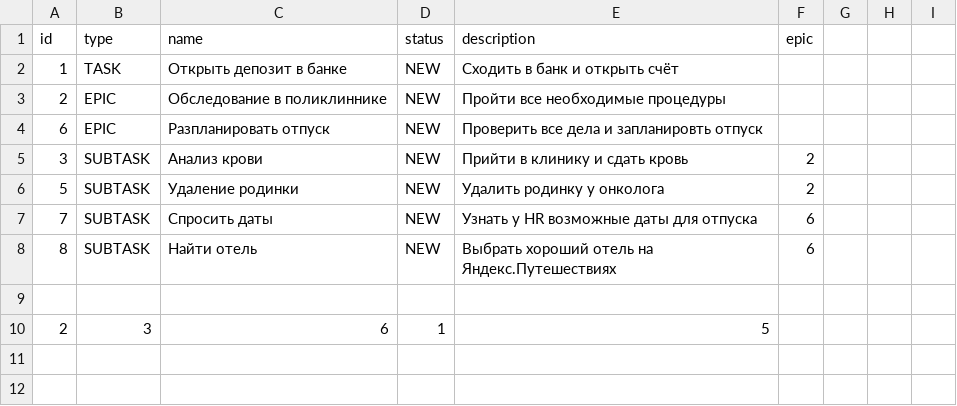
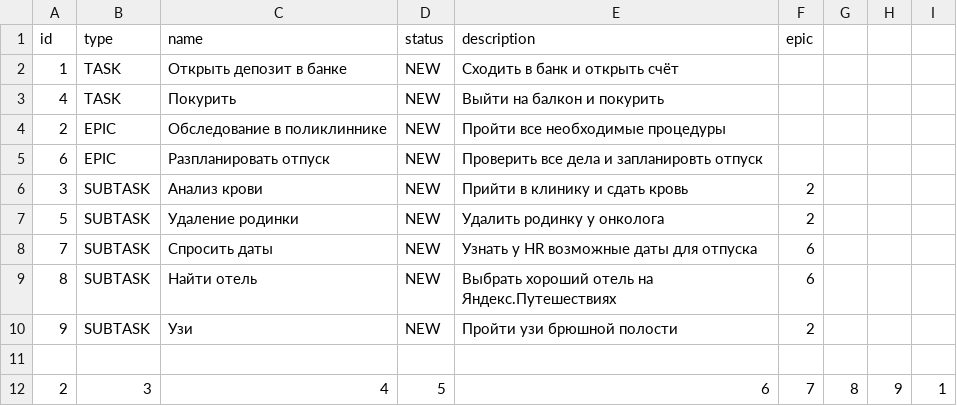
Before and after one commit to KonstantinPanchik/java-kanban, a CSV file: save.csv, drawn as a sheet.

```diff
--- a/save.csv
+++ b/save.csv
@@ -2,2 +2,3 @@ id,type,name,status,description,epic
 1,TASK,Открыть депозит в банке,NEW,Сходить в банк и открыть счёт,
+4,TASK,Покурить,NEW,Выйти на балкон и покурить,
 2,EPIC,Обследование в поликлиннике,NEW,Пройти все необходимые процедуры,
@@ -8,3 +9,4 @@ id,type,name,status,description,epic
 8,SUBTASK,Найти отель,NEW,Выбрать хороший отель на Яндекс.Путешествиях,6
+9,SUBTASK,Узи,NEW,Пройти узи брюшной полости,2
 
-2,3,6,1,5
+2,3,4,5,6,7,8,9,1
```
Also changed, not shown: 3 other files.
